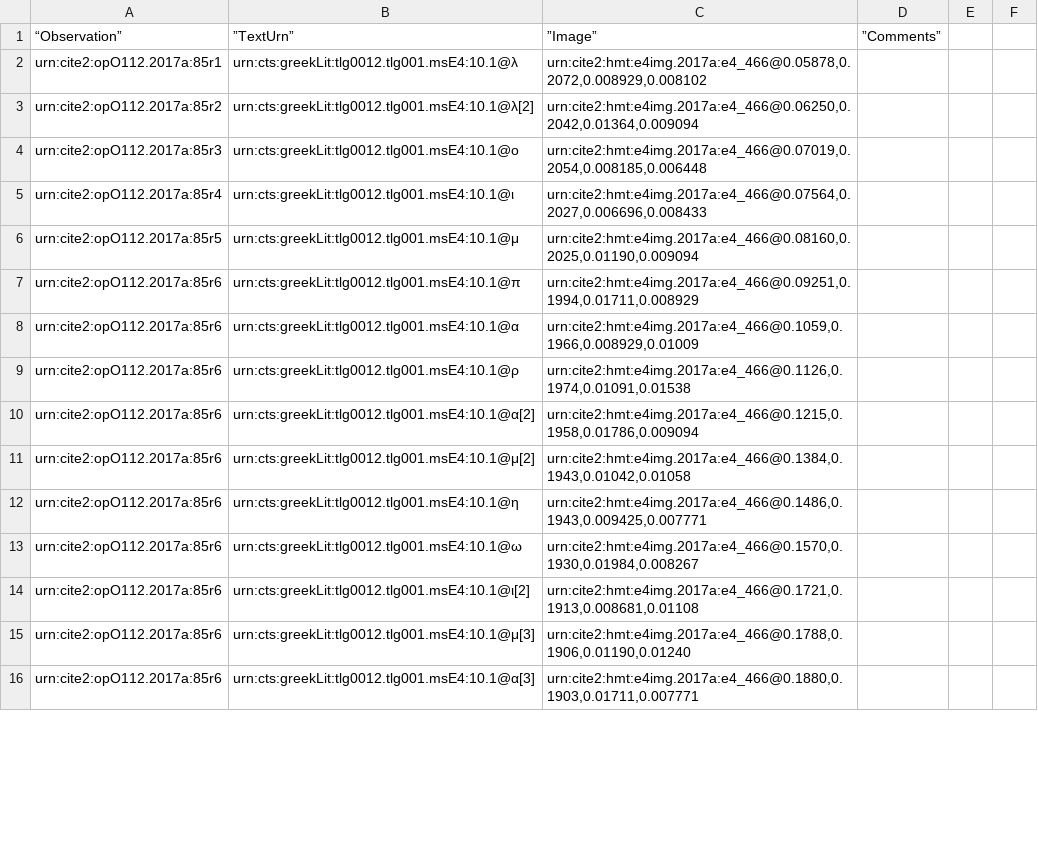
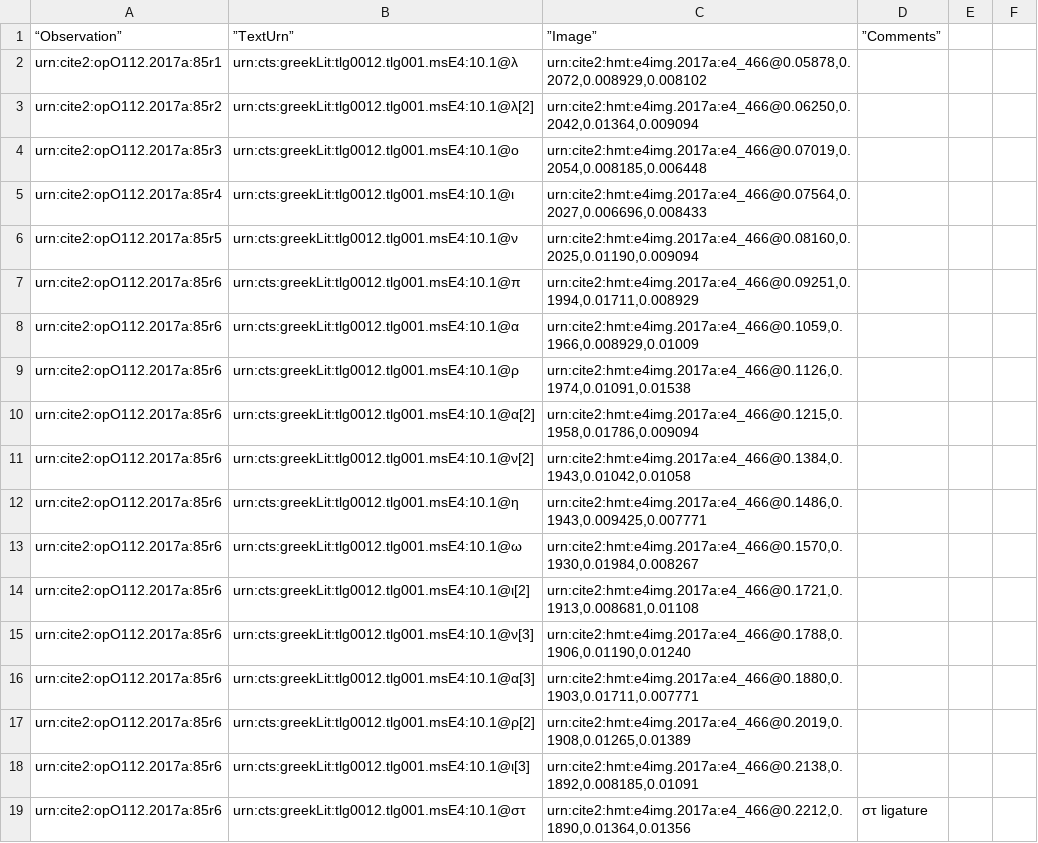
Before and after one commit to hmteditors/furman_OmegaOneTwelve, a CSV file: Palaeography/palaegraphy_85r.csv, drawn as a sheet; only a part is shown; the diff covers the shown part only.

Commit message:
finished first two lines

```diff
--- a/Palaeography/palaegraphy_85r.csv
+++ b/Palaeography/palaegraphy_85r.csv
@@ -5,3 +5,3 @@
 "urn:cite2:opO112.2017a:85r4","urn:cts:greekLit:tlg0012.tlg001.msE4:10.1@ι","urn:cite2:hmt:e4img.2017a:e4_466@0.07564,0.2027,0.006696,0.008433",""
-"urn:cite2:opO112.2017a:85r5","urn:cts:greekLit:tlg0012.tlg001.msE4:10.1@μ","urn:cite2:hmt:e4img.2017a:e4_466@0.08160,0.2025,0.01190,0.009094",""
+"urn:cite2:opO112.2017a:85r5","urn:cts:greekLit:tlg0012.tlg001.msE4:10.1@ν","urn:cite2:hmt:e4img.2017a:e4_466@0.08160,0.2025,0.01190,0.009094",""
 "urn:cite2:opO112.2017a:85r6","urn:cts:greekLit:tlg0012.tlg001.msE4:10.1@π","urn:cite2:hmt:e4img.2017a:e4_466@0.09251,0.1994,0.01711,0.008929",""
@@ -10,3 +10,3 @@
 "urn:cite2:opO112.2017a:85r6","urn:cts:greekLit:tlg0012.tlg001.msE4:10.1@α[2]","urn:cite2:hmt:e4img.2017a:e4_466@0.1215,0.1958,0.01786,0.009094",""
-"urn:cite2:opO112.2017a:85r6","urn:cts:greekLit:tlg0012.tlg001.msE4:10.1@μ[2]","urn:cite2:hmt:e4img.2017a:e4_466@0.1384,0.1943,0.01042,0.01058",""
+"urn:cite2:opO112.2017a:85r6","urn:cts:greekLit:tlg0012.tlg001.msE4:10.1@ν[2]","urn:cite2:hmt:e4img.2017a:e4_466@0.1384,0.1943,0.01042,0.01058",""
 "urn:cite2:opO112.2017a:85r6","urn:cts:greekLit:tlg0012.tlg001.msE4:10.1@η","urn:cite2:hmt:e4img.2017a:e4_466@0.1486,0.1943,0.009425,0.007771",""
@@ -14,3 +14,6 @@
 "urn:cite2:opO112.2017a:85r6","urn:cts:greekLit:tlg0012.tlg001.msE4:10.1@ι[2]","urn:cite2:hmt:e4img.2017a:e4_466@0.1721,0.1913,0.008681,0.01108",""
-"urn:cite2:opO112.2017a:85r6","urn:cts:greekLit:tlg0012.tlg001.msE4:10.1@μ[3]","urn:cite2:hmt:e4img.2017a:e4_466@0.1788,0.1906,0.01190,0.01240",""
+"urn:cite2:opO112.2017a:85r6","urn:cts:greekLit:tlg0012.tlg001.msE4:10.1@ν[3]","urn:cite2:hmt:e4img.2017a:e4_466@0.1788,0.1906,0.01190,0.01240",""
 "urn:cite2:opO112.2017a:85r6","urn:cts:greekLit:tlg0012.tlg001.msE4:10.1@α[3]","urn:cite2:hmt:e4img.2017a:e4_466@0.1880,0.1903,0.01711,0.007771",""
+"urn:cite2:opO112.2017a:85r6","urn:cts:greekLit:tlg0012.tlg001.msE4:10.1@ρ[2]","urn:cite2:hmt:e4img.2017a:e4_466@0.2019,0.1908,0.01265,0.01389",""
+"urn:cite2:opO112.2017a:85r6","urn:cts:greekLit:tlg0012.tlg001.msE4:10.1@ι[3]","urn:cite2:hmt:e4img.2017a:e4_466@0.2138,0.1892,0.008185,0.01091",""
+"urn:cite2:opO112.2017a:85r6","urn:cts:greekLit:tlg0012.tlg001.msE4:10.1@στ","urn:cite2:hmt:e4img.2017a:e4_466@0.2212,0.1890,0.01364,0.01356","στ ligature"
```
Also changed, not shown: 27 added rows and 14 edited cells elsewhere in this file.
